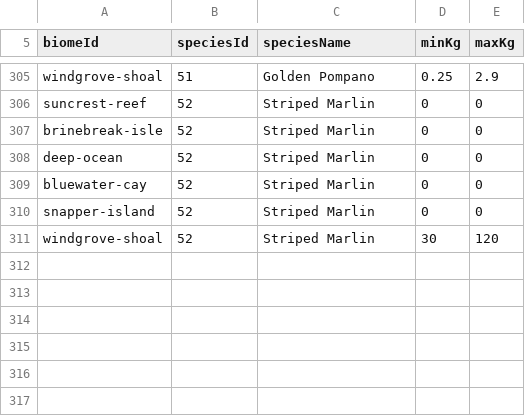
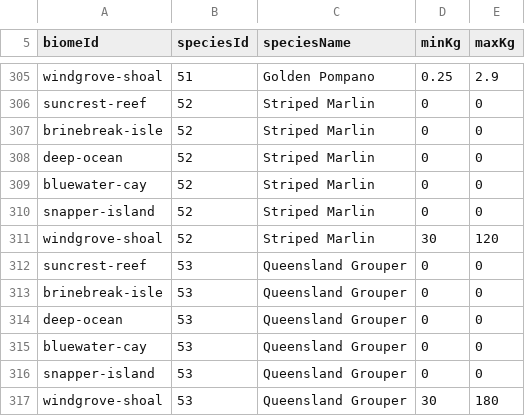
Before and after one commit to GalacticSlayer/3D-Android-Open-World, a CSV file: Assets/Resources/FishingTuning/BiomeFishWeights.csv, drawn as a sheet; only a part is shown, gaps mark what is left out; the diff names each change by its address in the sheet, - before the commit and + after, or states it on an @@ line.

Commit message:
Add Windgrove Queensland Grouper with authored assets and Heavy Jig catches

```diff
--- a/Assets/Resources/FishingTuning/BiomeFishWeights.csv
+++ b/Assets/Resources/FishingTuning/BiomeFishWeights.csv
+row 312: suncrest-reef | 53 | Queensland Grouper | 0 | 0
+row 313: brinebreak-isle | 53 | Queensland Grouper | 0 | 0
+row 314: deep-ocean | 53 | Queensland Grouper | 0 | 0
+row 315: bluewater-cay | 53 | Queensland Grouper | 0 | 0
+row 316: snapper-island | 53 | Queensland Grouper | 0 | 0
+row 317: windgrove-shoal | 53 | Queensland Grouper | 30 | 180
```
Also changed, not shown: Assets/Resources/FishingTuning/BiomeBaitSpeciesChance.csv, Assets/Resources/FishingTuning/BiomeFishStats.csv, 22 other files.
